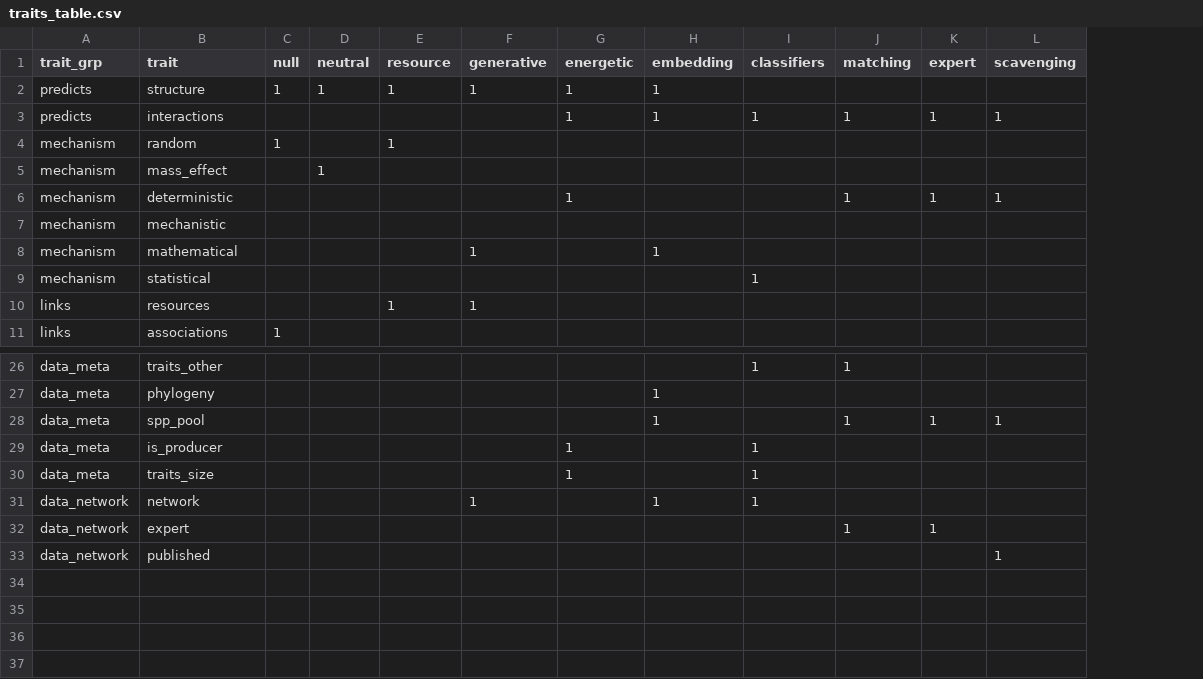
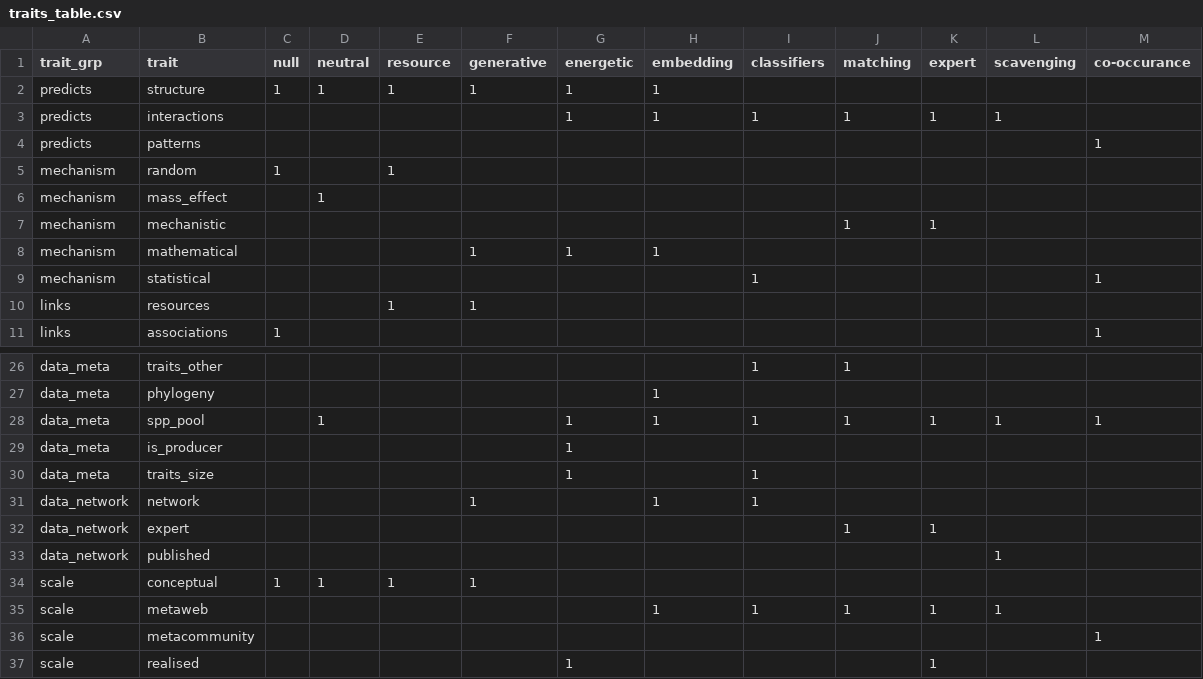
Before and after one commit to BecksLab/ms_t_is_for_topology, a CSV file: notebooks/data/traits_table.csv, drawn as a sheet; only a part is shown, gaps mark what is left out; removed rows and columns are numbered as before the commit, all else as after; the diff covers the shown part only; the diff names each change by its address in the sheet, - before the commit and + after, or states it on an @@ line.

```diff
--- a/notebooks/data/traits_table.csv
+++ b/notebooks/data/traits_table.csv
+column M (co-occurance), rows 9-11: 1 |  | 1; row 28: 1
+row 4: predicts | patterns |  |  |  |  |  |  |  |  |  |  | 1
-B7 (trait): deterministic
+B7 (trait): mechanistic
-G7 (energetic): 1
+G7 (energetic): (empty)
-L7 (scavenging): 1
+L7 (scavenging): (empty)
-row 7: mechanism | mechanistic
-G8 (energetic): (empty)
+G8 (energetic): 1
-D28 (neutral): (empty)
+D28 (neutral): 1
-G28 (energetic): (empty)
+G28 (energetic): 1
-I28 (classifiers): (empty)
+I28 (classifiers): 1
-I29 (classifiers): 1
+I29 (classifiers): (empty)
+row 34: scale | conceptual | 1 | 1 | 1 | 1
+row 35: scale | metaweb |  |  |  |  |  | 1 | 1 | 1 | 1 | 1
+row 36: scale | metacommunity |  |  |  |  |  |  |  |  |  |  | 1
+row 37: scale | realised |  |  |  |  | 1 |  |  |  | 1
```
Also changed, not shown: 3 edited cells elsewhere in this file, 30 other files.
